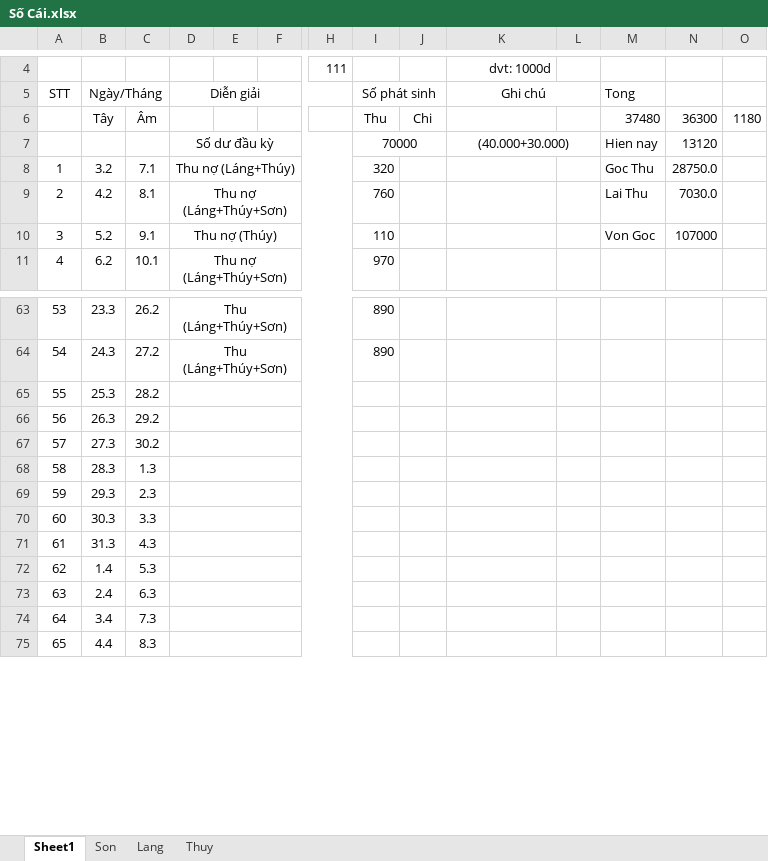
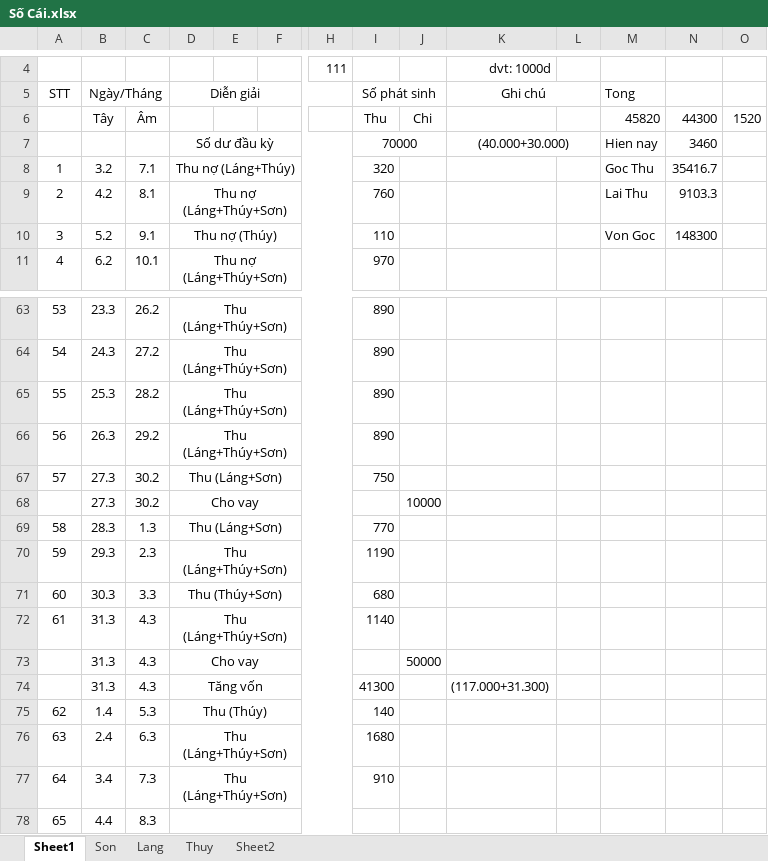
Before and after one commit to Hubitga/Hubito, an Excel workbook: Số Cái.xlsx, sheet Sheet1, drawn as a sheet; only a part is shown, gaps mark what is left out; values as stored, in another font and other column widths than the file's, no borders; addresses are those after the commit; rows hold the shown columns only; the diff names each change by its address in the sheet, - before the commit and + after, or states it on an @@ line.

```diff
--- a/Số Cái.xlsx (sheet Sheet1)
+++ b/Số Cái.xlsx (sheet Sheet1)
+sheet tab: Sheet2
-M6: 37480
+M6: 45820
-N6: 36300
+N6: 44300
-O6: 1180
+O6: 1520
-N7: 13120
+N7: 3460
-N8: 28750.0
+N8: 35416.7
-N9: 7030.0
+N9: 9103.3
-N10: 107000
+N10: 148300
-D65:D66: (empty)
+D65:D66: Thu (Láng+Thúy+Sơn)
-I65:I66: (empty)
+I65:I66: 890
-D67: (empty)
+D67: Thu (Láng+Sơn)
-I67: (empty)
+I67: 750
+row 68:  | 27.3 | 30.2 | Cho vay |  |  |  |  | 10000
-D69: (empty)
+D69: Thu (Láng+Sơn)
-I69: (empty)
+I69: 770
-D70: (empty)
+D70: Thu (Láng+Thúy+Sơn)
-I70: (empty)
+I70: 1190
-D71: (empty)
+D71: Thu (Thúy+Sơn)
-I71: (empty)
+I71: 680
-D72: (empty)
+D72: Thu (Láng+Thúy+Sơn)
-I72: (empty)
+I72: 1140
+row 73:  | 31.3 | 4.3 | Cho vay |  |  |  |  | 50000
+row 74:  | 31.3 | 4.3 | Tăng vốn |  |  |  | 41300 |  | (117.000+31.300)
-D75: (empty)
+D75: Thu (Thúy)
-I75: (empty)
+I75: 140
-D76:D77: (empty)
+D76:D77: Thu (Láng+Thúy+Sơn)
-I76: (empty)
+I76: 1680
-I77: (empty)
+I77: 910
```
Also changed, not shown: sheet Lang, sheet Thuy, sheet Son, formulas that keep their value.
